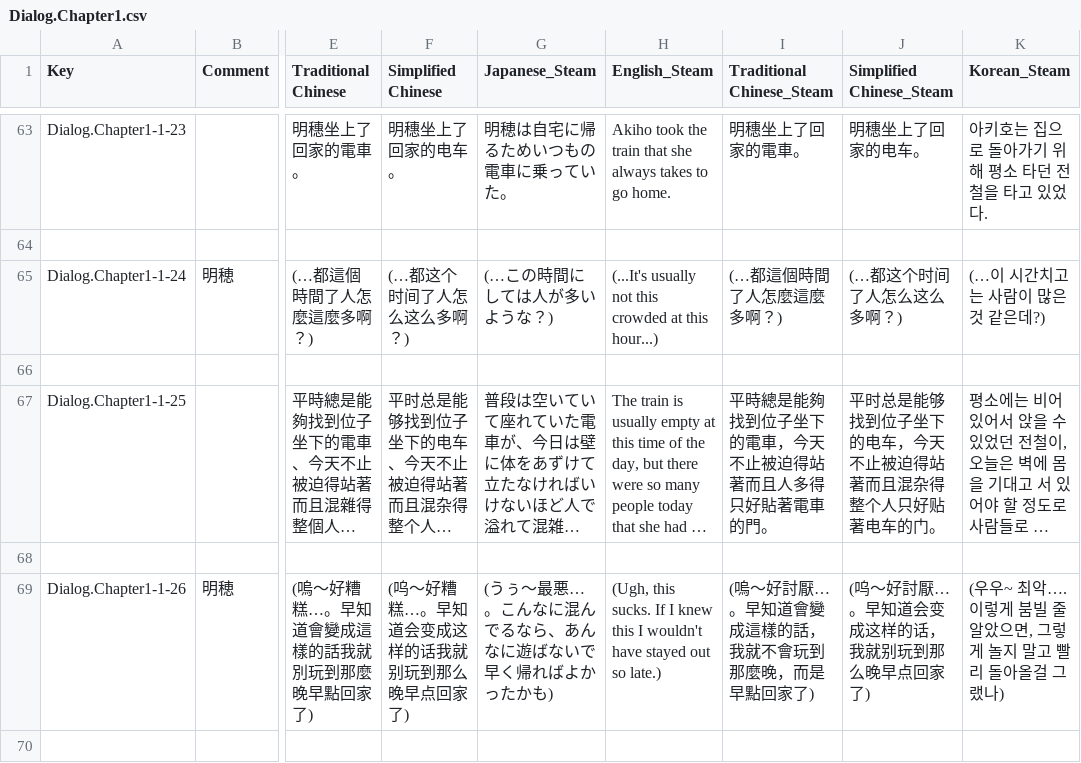
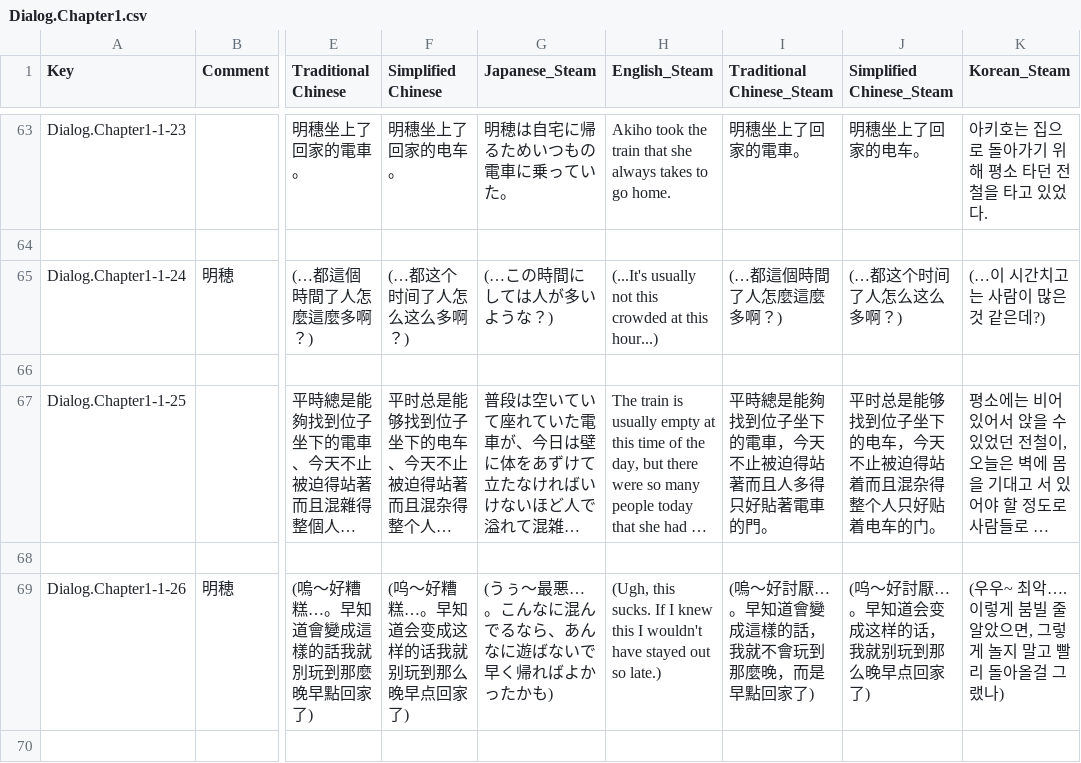
Before and after one commit to maryphun/MagicalHeroines, a CSV file: Assets/Resources/LocalizationSheet/Dialog.Chapter1.csv, drawn as a sheet; only a part is shown, gaps mark what is left out; long unchanged cells end in …; the diff covers the shown part only; the diff names each change by its address in the sheet, - before the commit and + after, or states it on an @@ line.

```diff
--- a/Assets/Resources/LocalizationSheet/Dialog.Chapter1.csv
+++ b/Assets/Resources/LocalizationSheet/Dialog.Chapter1.csv
-J67 (Simplified Chinese_Steam): 平时总是能够找到位子坐下的电车，今天不止被迫得站著而且混杂得整个人只好贴著电车的门。
+J67 (Simplified Chinese_Steam): 平时总是能够找到位子坐下的电车，今天不止被迫得站着而且混杂得整个人只好贴着电车的门。
```
Also changed, not shown: 14 edited cells elsewhere in this file, Assets/Resources/LocalizationSheet/Akiho.csv, Assets/Resources/LocalizationSheet/Dialog.Tutorial.csv, 1 other file.
